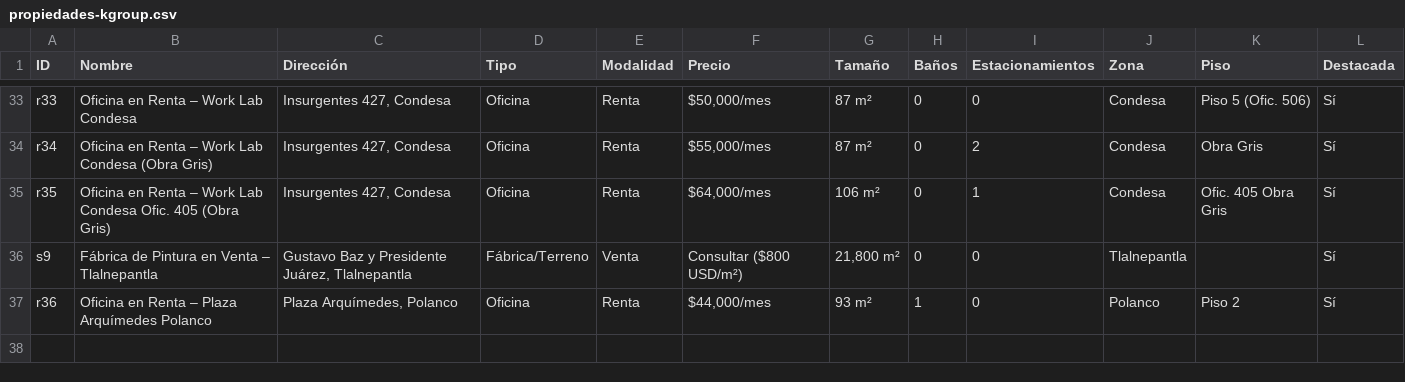
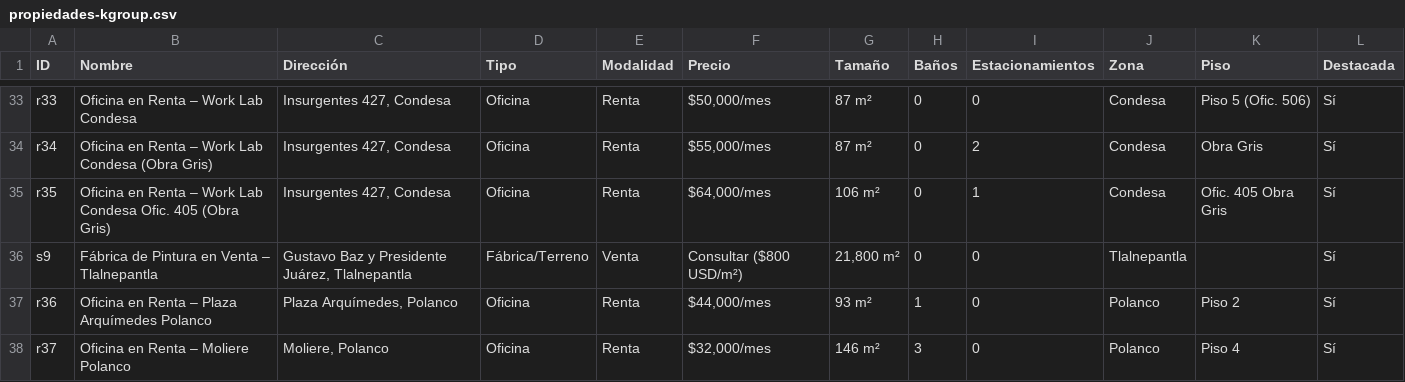
Before and after one commit to myrtazal-star/kgroup-brand-essence, a CSV file: public/propiedades-kgroup.csv, drawn as a sheet; only a part is shown, gaps mark what is left out.

```diff
--- a/public/propiedades-kgroup.csv
+++ b/public/propiedades-kgroup.csv
@@ -37 +37,2 @@ s9,Fábrica de Pintura en Venta – Tlalnepantla,"Gustavo Baz y Presidente Juár
 r36,Oficina en Renta – Plaza Arquímedes Polanco,"Plaza Arquímedes, Polanco",Oficina,Renta,"$44,000/mes",93 m²,1,0,Polanco,Piso 2,Sí
+r37,Oficina en Renta – Moliere Polanco,"Moliere, Polanco",Oficina,Renta,"$32,000/mes",146 m²,3,0,Polanco,Piso 4,Sí
```
Also changed, not shown: 2 other files.
